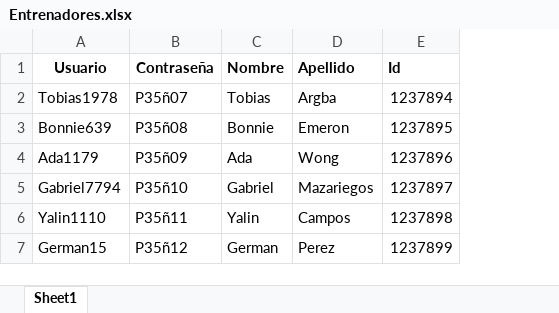
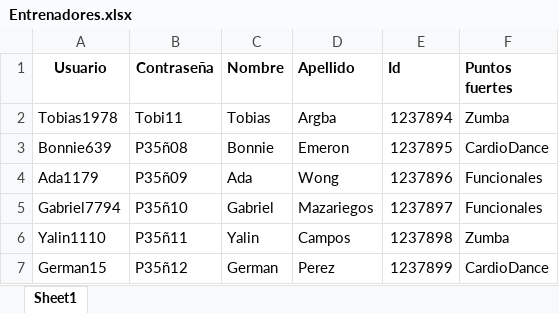
Before and after one commit to AngeloWong09/GimnacioProyecto, an Excel workbook: Proyecto1/bin/Debug/Entrenadores.xlsx, sheet Sheet1, drawn as a sheet; values as stored, in another font and other column widths than the file's, no borders; the diff names each change by its address in the sheet, - before the commit and + after, or states it on an @@ line.

Commit message:
Se agrego fondos a inicio se secion, Entrenadores y Administradores. Ademas de la funcion cambiar contraseña a Admin, Entrenadores y usuarios y un boton de cerrar sesion en administradir

```diff
--- a/Proyecto1/bin/Debug/Entrenadores.xlsx (sheet Sheet1)
+++ b/Proyecto1/bin/Debug/Entrenadores.xlsx (sheet Sheet1)
+column F (Puntos fuertes), rows 2-7: Zumba | CardioDance | Funcionales | Funcionales | Zumba | CardioDance
-B2 (Contraseña): P35ñ07
+B2 (Contraseña): Tobi11
```
Also changed, not shown: Proyecto1/bin/Debug/Administrador.xlsx, Proyecto1/bin/Debug/Usuarios.xlsx, 30 other files.
